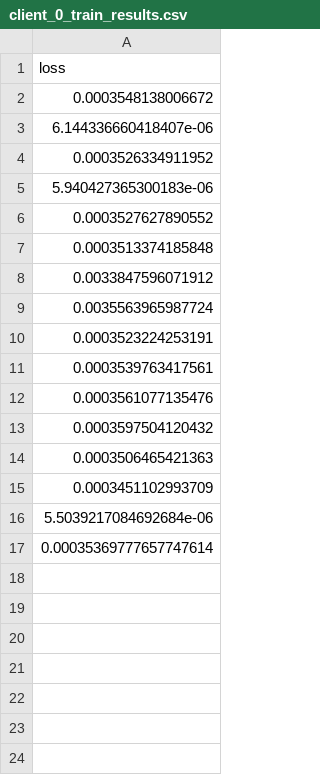
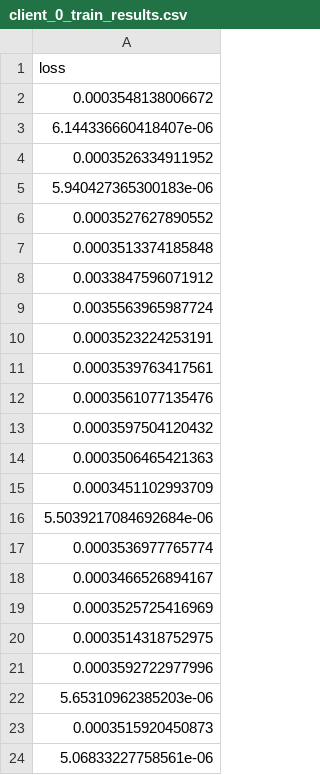
Before and after one commit to Jack-Paz/fedfaceformer, a CSV file: hdtf/save_federated/c_1_e_1_aggr_avg_ds_vertical_dp_none_delta1e-05_nm_1.0_gn_1.0_tidx_-1_model_faceformer/client_0_train_results.csv, drawn as a sheet.

```diff
--- a/hdtf/save_federated/c_1_e_1_aggr_avg_ds_vertical_dp_none_delta1e-05_nm_1.0_gn_1.0_tidx_-1_model_faceformer/client_0_train_results.csv
+++ b/hdtf/save_federated/c_1_e_1_aggr_avg_ds_vertical_dp_none_delta1e-05_nm_1.0_gn_1.0_tidx_-1_model_faceformer/client_0_train_results.csv
@@ -16,2 +16,9 @@ loss
 5.5039217084692684e-06
-0.00035369777657747614
+0.0003536977765774
+0.0003466526894167
+0.0003525725416969
+0.0003514318752975
+0.0003592722977996
+5.65310962385203e-06
+0.0003515920450873
+5.06833227758561e-06
```
Also changed, not shown: 2 other files.
